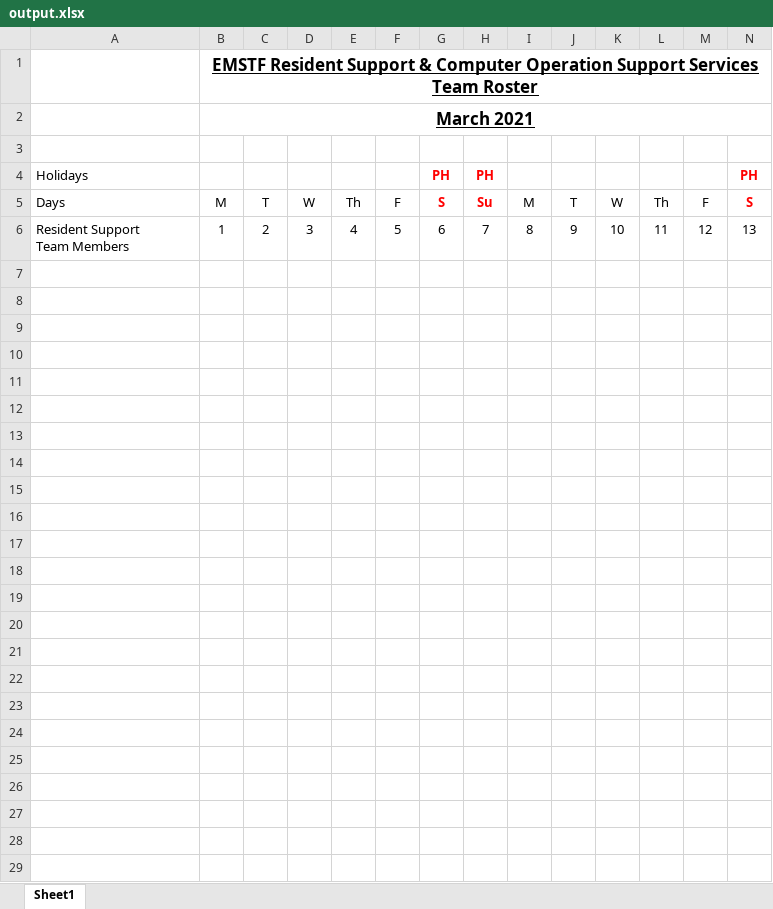
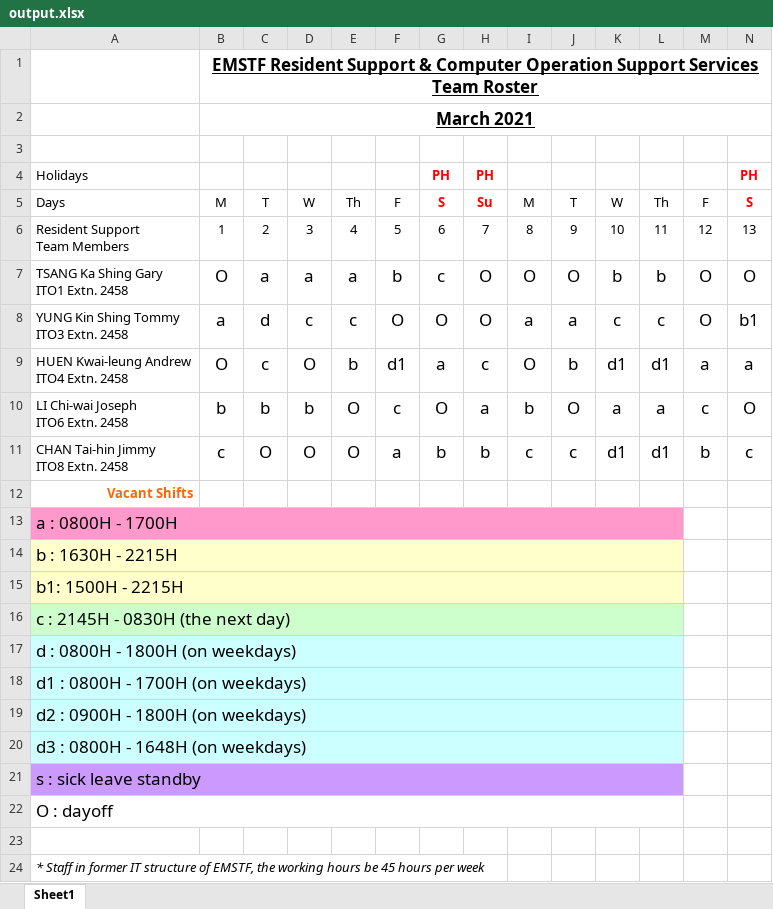
Before and after one commit to KNVB/rosterWeb, an Excel workbook: server/output.xlsx, sheet Sheet1, drawn as a sheet; only a part is shown; values as stored, in another font and other column widths than the file's, no borders; conditional formats not drawn; rows hold the shown columns only; ↵ is a line break in a cell; the diff names each change by its address in the sheet, - before the commit and + after, or states it on an @@ line.

Commit message:
ExcelExporter.js implemented.

```diff
--- a/server/output.xlsx (sheet Sheet1)
+++ b/server/output.xlsx (sheet Sheet1)
+row 7: TSANG Ka Shing Gary ↵ ITO1 Extn. 2458 | O | a | a | a | b | c | O | O | O | b | b | O | O
+row 8: YUNG Kin Shing Tommy ↵ ITO3 Extn. 2458 | a | d | c | c | O | O | O | a | a | c | c | O | b1
+row 9: HUEN Kwai-leung Andrew ↵ ITO4 Extn. 2458 | O | c | O | b | d1 | a | c | O | b | d1 | d1 | a | a
+row 10: LI Chi-wai Joseph ↵ ITO6 Extn. 2458 | b | b | b | O | c | O | a | b | O | a | a | c | O
+row 11: CHAN Tai-hin Jimmy ↵ ITO8 Extn. 2458 | c | O | O | O | a | b | b | c | c | d1 | d1 | b | c
+row 12: Vacant Shifts
+row 13: a : 0800H - 1700H
+row 14: b : 1630H - 2215H
+row 15: b1: 1500H - 2215H
+row 16: c : 2145H - 0830H (the next day)
+row 17: d : 0800H - 1800H (on weekdays)
+row 18: d1 : 0800H - 1700H (on weekdays)
+row 19: d2 : 0900H - 1800H (on weekdays)
+row 20: d3 : 0800H - 1648H (on weekdays)
+row 21: s : sick leave standby
+row 22: O : dayoff
+row 23: (empty)
+row 24: * Staff in former IT structure of EMSTF, the working hours be 45 hours per week
```
Also changed, not shown: 1 other file.
